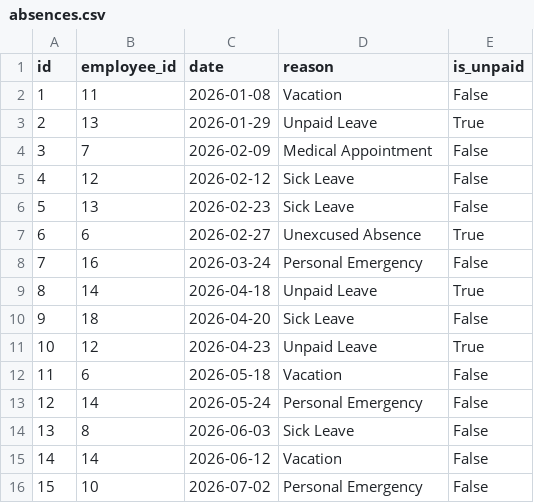
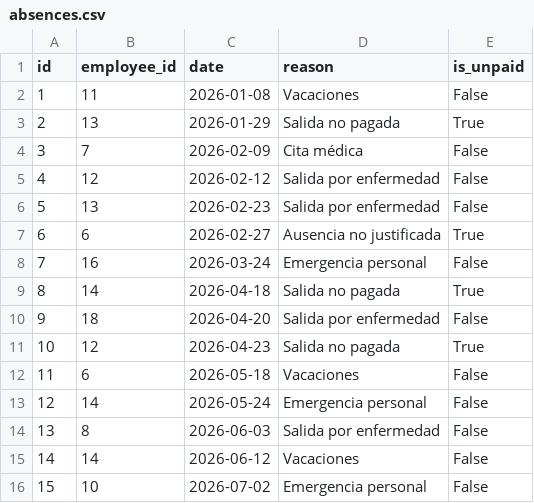
Before and after one commit to andresvp17/clickpay, a CSV file: src/main/resources/db/absences.csv, drawn as a sheet.

Commit message:
Add UI components for employee and department management, and enhance payslip generation features

```diff
--- a/src/main/resources/db/absences.csv
+++ b/src/main/resources/db/absences.csv
@@ -1,16 +1,16 @@
 id, employee_id, date, reason, is_unpaid
-1,11,2026-01-08,Vacation,False
-2,13,2026-01-29,Unpaid Leave,True
-3,7,2026-02-09,Medical Appointment,False
-4,12,2026-02-12,Sick Leave,False
-5,13,2026-02-23,Sick Leave,False
-6,6,2026-02-27,Unexcused Absence,True
-7,16,2026-03-24,Personal Emergency,False
-8,14,2026-04-18,Unpaid Leave,True
-9,18,2026-04-20,Sick Leave,False
-10,12,2026-04-23,Unpaid Leave,True
-11,6,2026-05-18,Vacation,False
-12,14,2026-05-24,Personal Emergency,False
-13,8,2026-06-03,Sick Leave,False
-14,14,2026-06-12,Vacation,False
-15,10,2026-07-02,Personal Emergency,False
+1,11,2026-01-08,Vacaciones,False
+2,13,2026-01-29,Salida no pagada,True
+3,7,2026-02-09,Cita médica,False
+4,12,2026-02-12,Salida por enfermedad,False
+5,13,2026-02-23,Salida por enfermedad,False
+6,6,2026-02-27,Ausencia no justificada,True
+7,16,2026-03-24,Emergencia personal,False
+8,14,2026-04-18,Salida no pagada,True
+9,18,2026-04-20,Salida por enfermedad,False
+10,12,2026-04-23,Salida no pagada,True
+11,6,2026-05-18,Vacaciones,False
+12,14,2026-05-24,Emergencia personal,False
+13,8,2026-06-03,Salida por enfermedad,False
+14,14,2026-06-12,Vacaciones,False
+15,10,2026-07-02,Emergencia personal,False
```
Also changed, not shown: src/main/resources/db/employees.csv, 9 other files.
